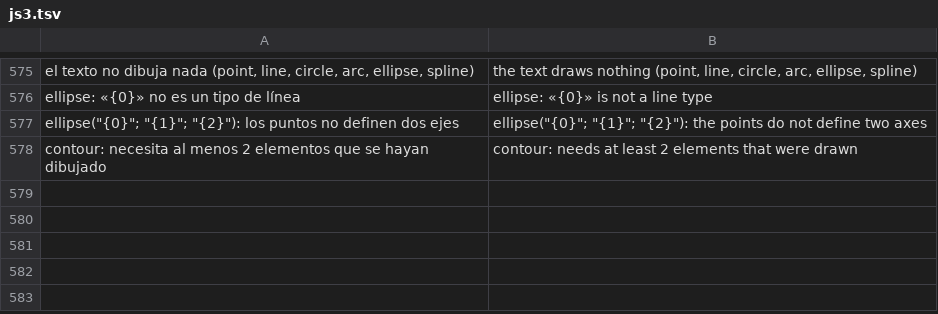
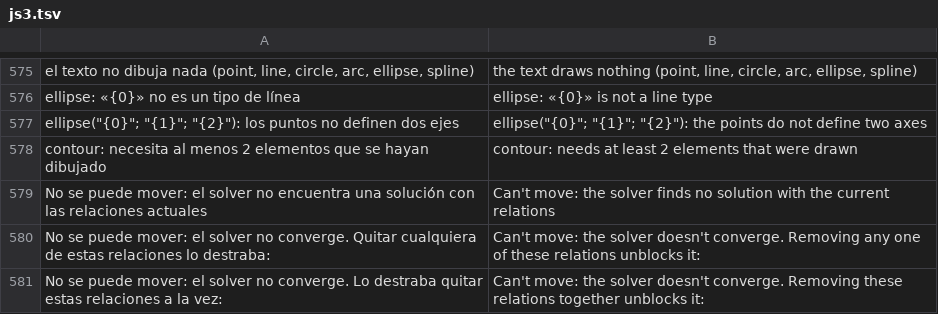
Before and after one commit to oscampo/a-cad, a TSV file: tools/i18n/js3.tsv, drawn as a sheet; only a part is shown, gaps mark what is left out.

```diff
--- a/tools/i18n/js3.tsv
+++ b/tools/i18n/js3.tsv
@@ -578 +578,4 @@ ellipse("{0}"; "{1}"; "{2}"): los puntos no definen dos ejes	ellipse("{0}"; "{1}
 contour: necesita al menos 2 elementos que se hayan dibujado	contour: needs at least 2 elements that were drawn
+No se puede mover: el solver no encuentra una solución con las relaciones actuales	Can't move: the solver finds no solution with the current relations
+No se puede mover: el solver no converge. Quitar cualquiera de estas relaciones lo destraba:	Can't move: the solver doesn't converge. Removing any one of these relations unblocks it:
+No se puede mover: el solver no converge. Lo destraba quitar estas relaciones a la vez:	Can't move: the solver doesn't converge. Removing these relations together unblocks it:
```
Also changed, not shown: 12 other files.
